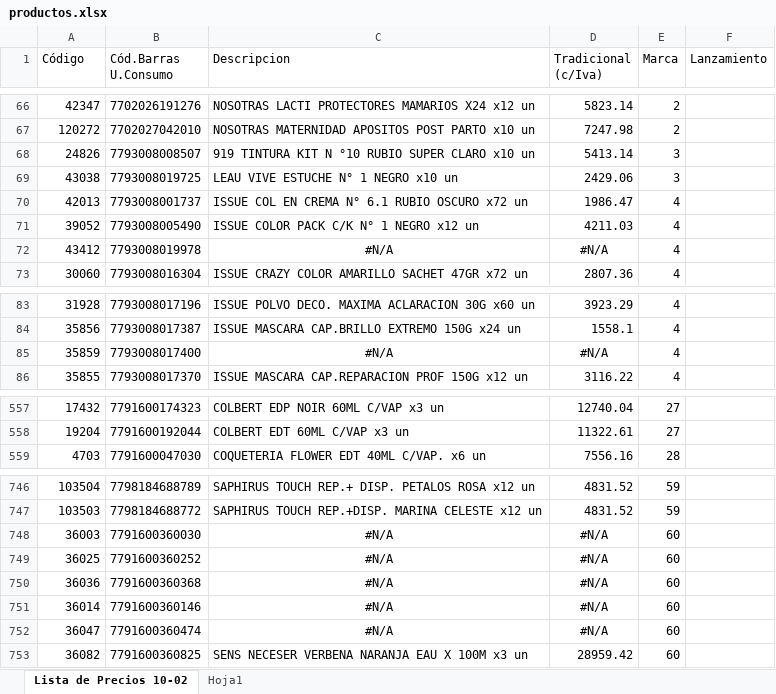
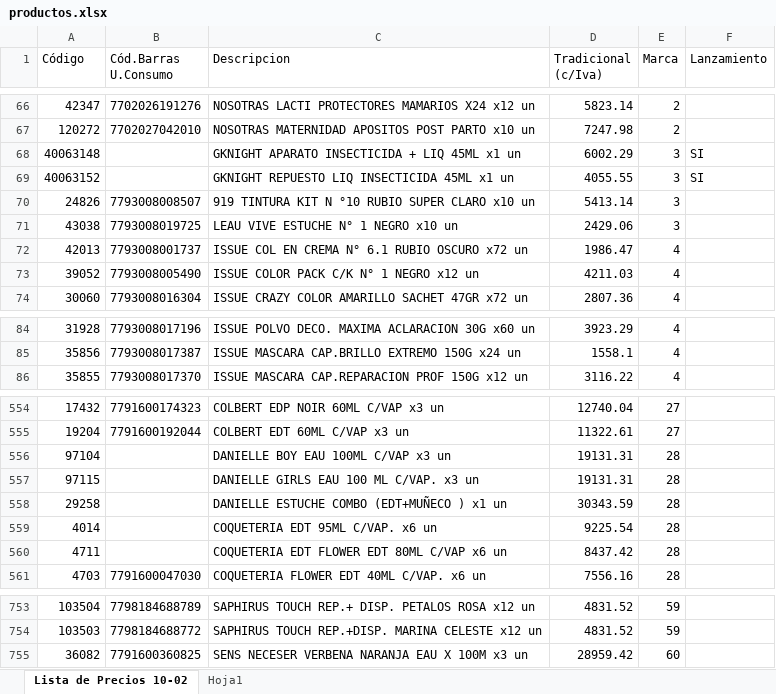
Before and after one commit to lucanton2203/catalogo-damar, an Excel workbook: data/productos.xlsx, sheet Lista de Precios 10-02, drawn as a sheet; only a part is shown, gaps mark what is left out; values as stored, in another font and other column widths than the file's, no borders; removed rows and columns are numbered as before the commit, all else as after; the diff covers the shown part only; the diff names each change by its address in the sheet, - before the commit and + after, or states it on an @@ line.

```diff
--- a/data/productos.xlsx (sheet Lista de Precios 10-02)
+++ b/data/productos.xlsx (sheet Lista de Precios 10-02)
+row 68: 40063148 |  | GKNIGHT APARATO INSECTICIDA + LIQ 45ML x1 un | 6002.29 | 3 | SI
+row 69: 40063152 |  | GKNIGHT REPUESTO LIQ INSECTICIDA 45ML x1 un | 4055.55 | 3 | SI
-row 72: 43412 | 7793008019978 | #N/A | #N/A | 4
-row 85: 35859 | 7793008017400 | #N/A | #N/A | 4
+row 556: 97104 |  | DANIELLE BOY EAU 100ML C/VAP x3 un | 19131.31 | 28
+row 557: 97115 |  | DANIELLE GIRLS EAU 100 ML C/VAP. x3 un | 19131.31 | 28
+row 558: 29258 |  | DANIELLE ESTUCHE COMBO (EDT+MUÑECO ) x1 un | 30343.59 | 28
+row 559: 4014 |  | COQUETERIA EDT 95ML C/VAP. x6 un | 9225.54 | 28
+row 560: 4711 |  | COQUETERIA EDT FLOWER EDT 80ML C/VAP x6 un | 8437.42 | 28
-row 748: 36003 | 7791600360030 | #N/A | #N/A | 60
-row 749: 36025 | 7791600360252 | #N/A | #N/A | 60
-row 750: 36036 | 7791600360368 | #N/A | #N/A | 60
-row 751: 36014 | 7791600360146 | #N/A | #N/A | 60
-row 752: 36047 | 7791600360474 | #N/A | #N/A | 60
```
Also changed, not shown: 8 added rows, 6 removed rows and 27 edited cells elsewhere in this sheet, sheet Hoja1, formulas that keep their value, 15 other files.
